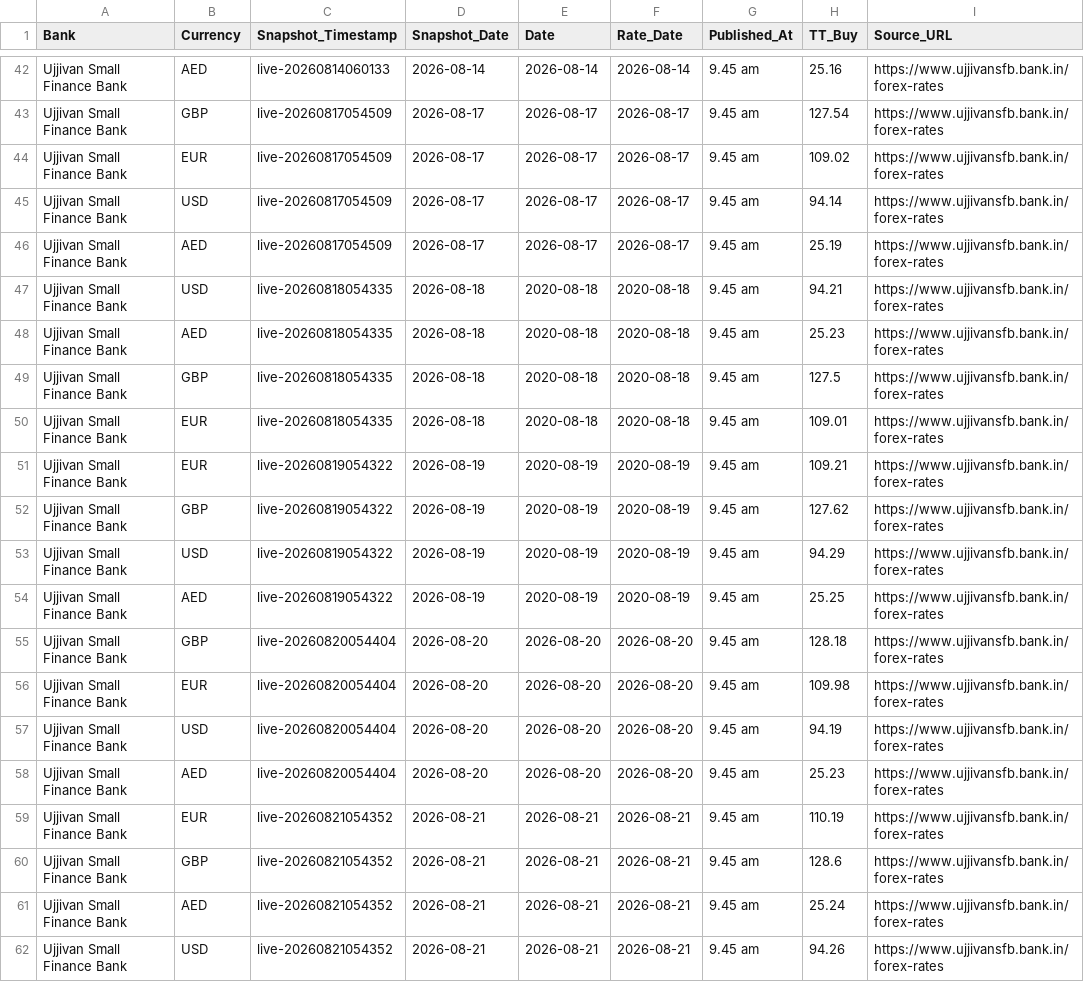
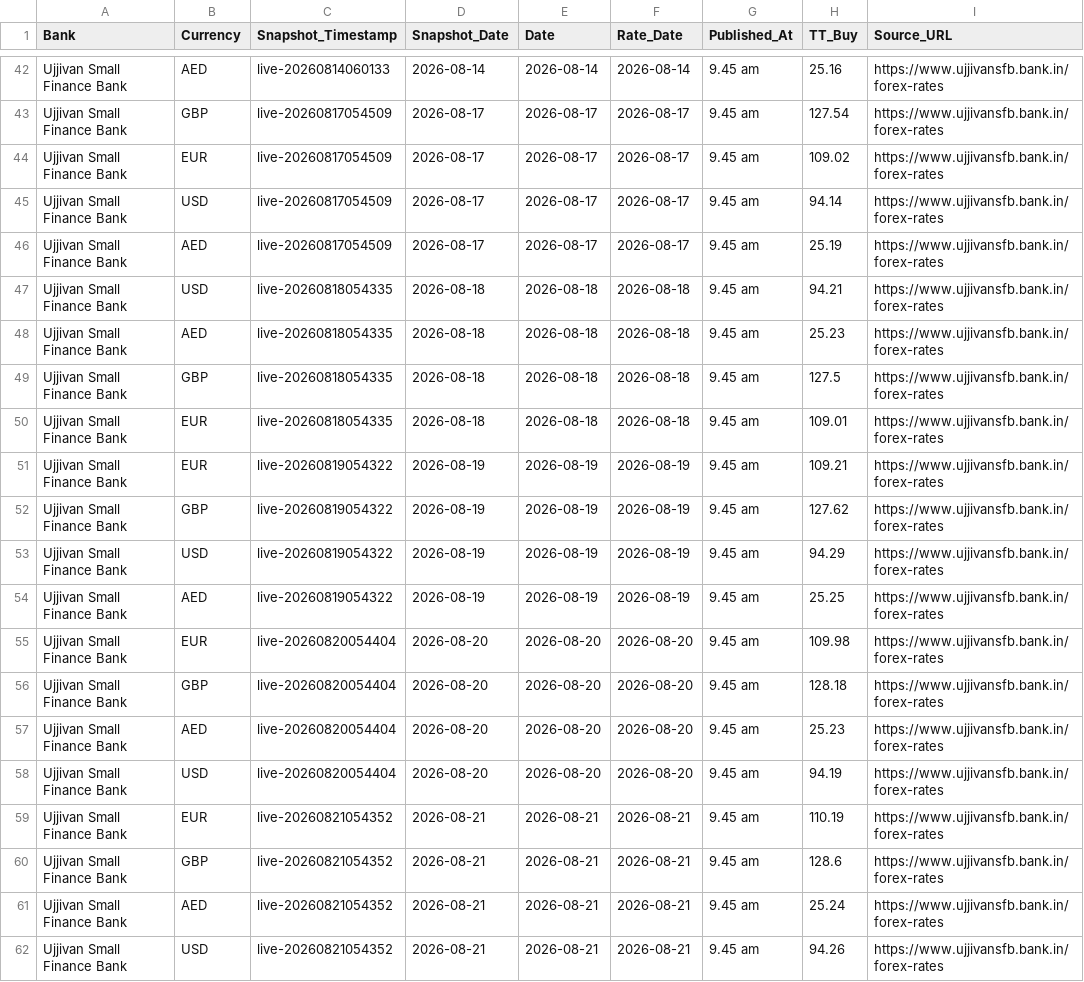
Before and after one commit to RakshithNM/ttbuy-dashboard, a CSV file: data/ujjivan_TTBuy.csv, drawn as a sheet; only a part is shown, gaps mark what is left out; the diff covers the shown part only; the diff names each change by its address in the sheet, - before the commit and + after, or states it on an @@ line.

```diff
--- a/data/ujjivan_TTBuy.csv
+++ b/data/ujjivan_TTBuy.csv
-E47:E50 (Date): 2020-08-18
+E47:E50 (Date): 2026-08-18
-F47:F50 (Rate_Date): 2020-08-18
+F47:F50 (Rate_Date): 2026-08-18
-E51:E54 (Date): 2020-08-19
+E51:E54 (Date): 2026-08-19
-F51:F54 (Rate_Date): 2020-08-19
+F51:F54 (Rate_Date): 2026-08-19
@@ row 56 moved to row 55: Ujjivan Small Finance Bank @@
@@ row 58 moved to row 57: Ujjivan Small Finance Bank @@
```
Also changed, not shown: 2 moved rows and 36 edited cells elsewhere in this file, data/forex_TTBuy.csv, data/unionbank_TTBuy.csv, 2 other files.
